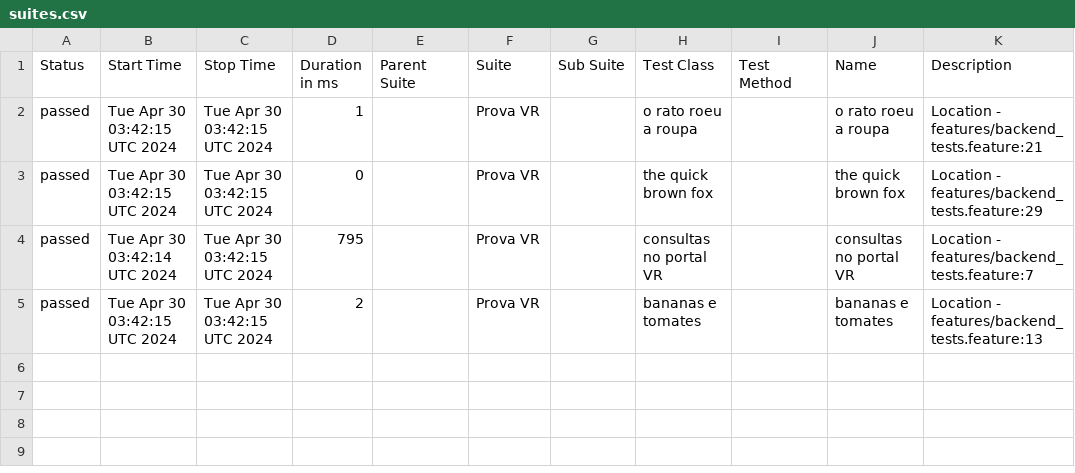
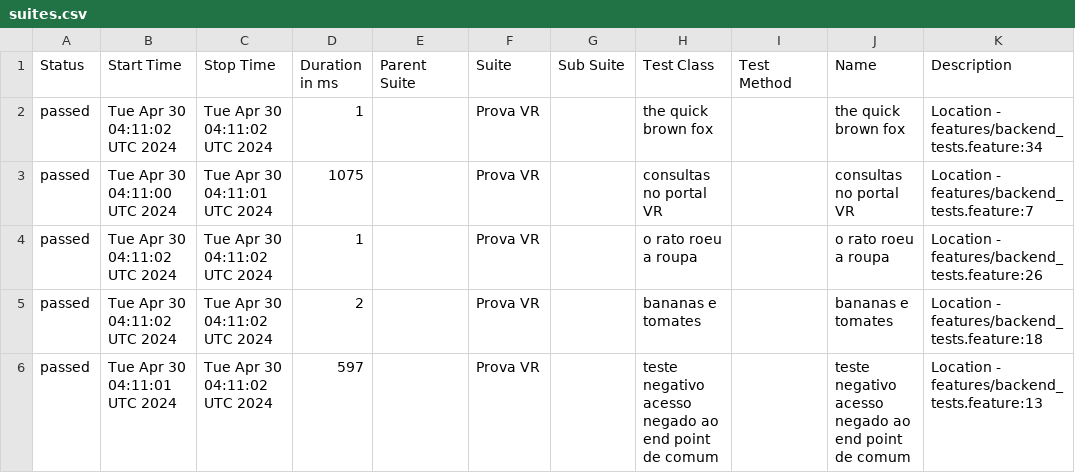
Before and after one commit to reinaldorossetti/cucumber_ruby_httparty, a CSV file: allure-report/data/suites.csv, drawn as a sheet.

```diff
--- a/allure-report/data/suites.csv
+++ b/allure-report/data/suites.csv
@@ -1,5 +1,6 @@
 "Status","Start Time","Stop Time","Duration in ms","Parent Suite","Suite","Sub Suite","Test Class","Test Method","Name","Description"
-"passed","Tue Apr 30 03:42:15 UTC 2024","Tue Apr 30 03:42:15 UTC 2024","1","","Prova VR","","o rato roeu a roupa","","o rato roeu a roupa","Location - features/backend_tests.feature:21"
-"passed","Tue Apr 30 03:42:15 UTC 2024","Tue Apr 30 03:42:15 UTC 2024","0","","Prova VR","","the quick brown fox","","the quick brown fox","Location - features/backend_tests.feature:29"
-"passed","Tue Apr 30 03:42:14 UTC 2024","Tue Apr 30 03:42:15 UTC 2024","795","","Prova VR","","consultas no portal VR","","consultas no portal VR","Location - features/backend_tests.feature:7"
-"passed","Tue Apr 30 03:42:15 UTC 2024","Tue Apr 30 03:42:15 UTC 2024","2","","Prova VR","","bananas e tomates","","bananas e tomates","Location - features/backend_tests.feature:13"
+"passed","Tue Apr 30 04:11:02 UTC 2024","Tue Apr 30 04:11:02 UTC 2024","1","","Prova VR","","the quick brown fox","","the quick brown fox","Location - features/backend_tests.feature:34"
+"passed","Tue Apr 30 04:11:00 UTC 2024","Tue Apr 30 04:11:01 UTC 2024","1075","","Prova VR","","consultas no portal VR","","consultas no portal VR","Location - features/backend_tests.feature:7"
+"passed","Tue Apr 30 04:11:02 UTC 2024","Tue Apr 30 04:11:02 UTC 2024","1","","Prova VR","","o rato roeu a roupa","","o rato roeu a roupa","Location - features/backend_tests.feature:26"
+"passed","Tue Apr 30 04:11:02 UTC 2024","Tue Apr 30 04:11:02 UTC 2024","2","","Prova VR","","bananas e tomates","","bananas e tomates","Location - features/backend_tests.feature:18"
+"passed","Tue Apr 30 04:11:01 UTC 2024","Tue Apr 30 04:11:02 UTC 2024","597","","Prova VR","","teste negativo acesso negado ao end point de comum","","teste negativo acesso negado ao end point de comum","Location - features/backend_tests.feature:13"
```
Also changed, not shown: allure-report/data/behaviors.csv, 35 other files.
